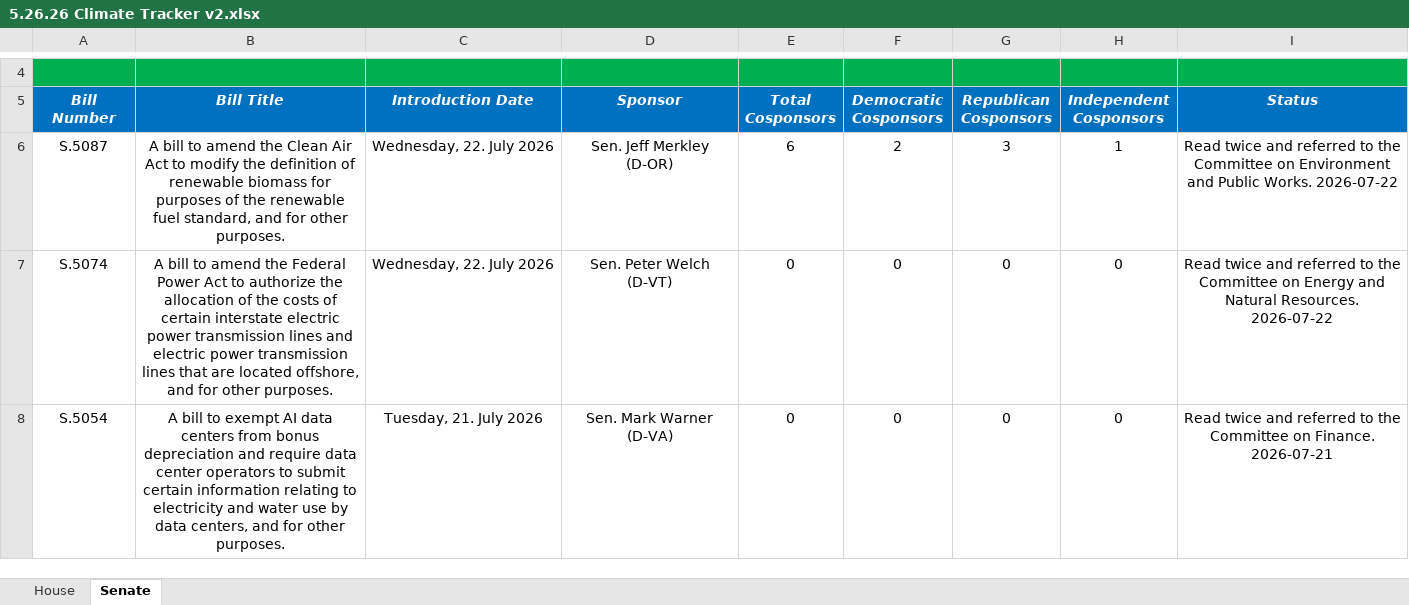
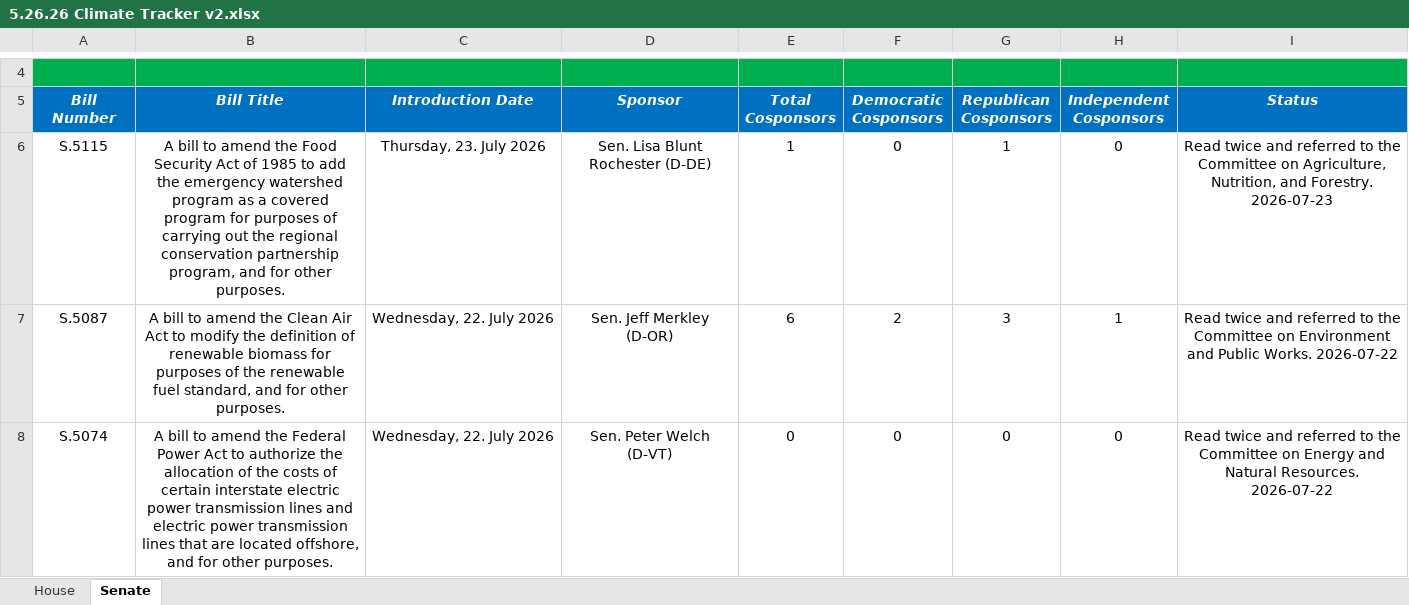
Before and after one commit to wmktaylor1549/congress-digest, an Excel workbook: 5.26.26 Climate Tracker v2.xlsx, sheet Senate, drawn as a sheet; only a part is shown, gaps mark what is left out; the shorter side is filled out with more unchanged rows; values as stored, in another font and other column widths than the file's, no borders; conditional formats and table styles not drawn; the diff names each change by its address in the sheet, - before the commit and + after, or states it on an @@ line.

```diff
--- a/5.26.26 Climate Tracker v2.xlsx (sheet Senate)
+++ b/5.26.26 Climate Tracker v2.xlsx (sheet Senate)
+row 6: S.5115 | A bill to amend the Food Security Act of 1985 to add the emergency watershed program as a covered program for purposes of carrying out the regional conservation partnership program, and for other purposes. | Thursday, 23. July 2026 | Sen. Lisa Blunt Rochester (D-DE) | 1 | 0 | 1 | 0 | Read twice and referred to the Committee on Agriculture, Nutrition, and Forestry. 2026-07-23
```
Also changed, not shown: sheet House, 1 other file.
